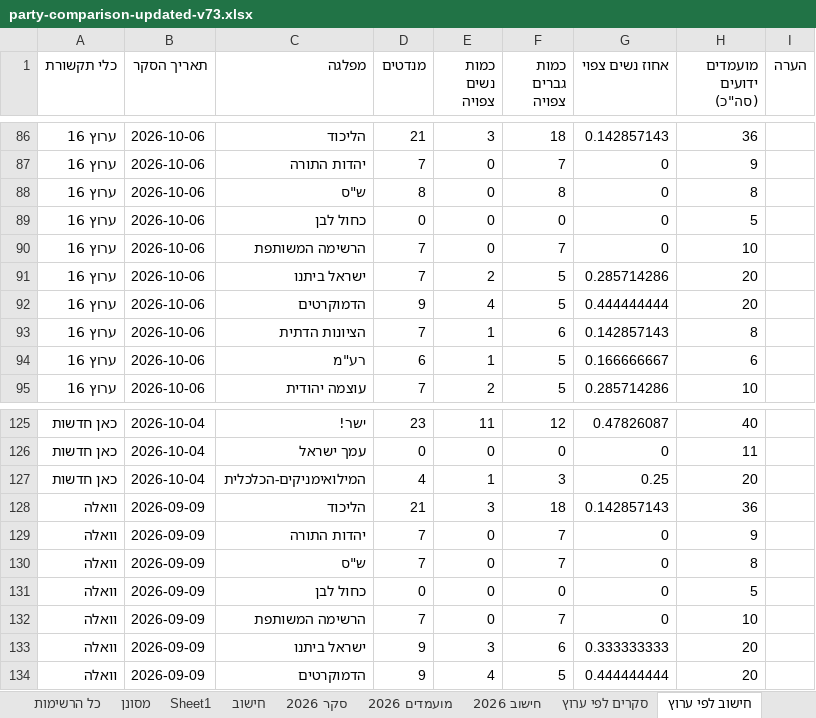
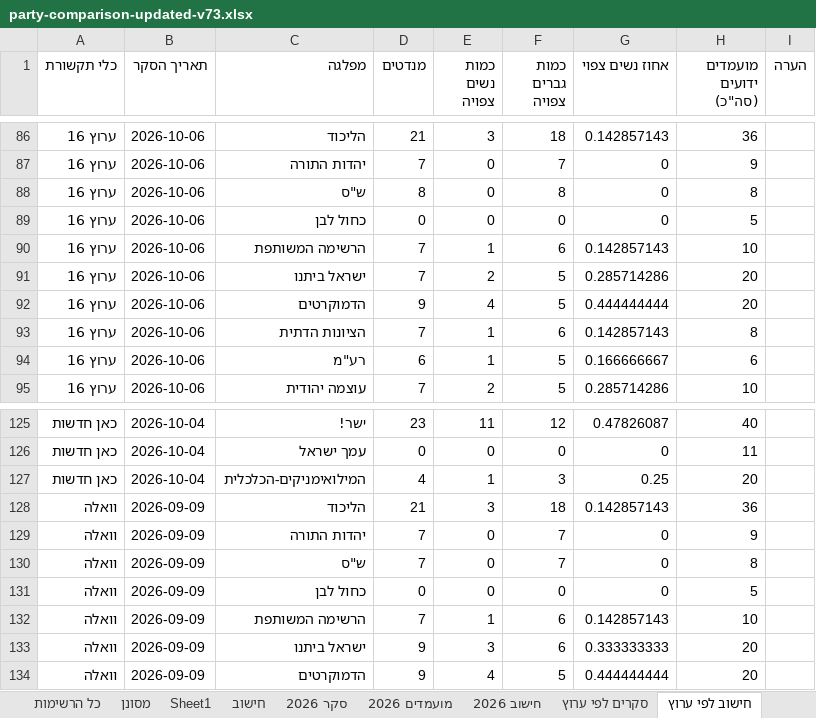
Before and after one commit to 5050gender/party-comparison, an Excel workbook: party-comparison-updated-v73.xlsx, sheet חישוב לפי ערוץ, drawn as a sheet; only a part is shown, gaps mark what is left out; values as stored, in another font and other column widths than the file's, no borders; the diff covers the shown part only; the diff names each change by its address in the sheet, - before the commit and + after, or states it on an @@ line.

```diff
--- a/party-comparison-updated-v73.xlsx (sheet חישוב לפי ערוץ)
+++ b/party-comparison-updated-v73.xlsx (sheet חישוב לפי ערוץ)
-E90 (כמות נשים צפויה): 0
+E90 (כמות נשים צפויה): 1
-F90 (כמות גברים צפויה): 7
+F90 (כמות גברים צפויה): 6
-G90 (אחוז נשים צפוי): 0
+G90 (אחוז נשים צפוי): 0.142857143
-E132 (כמות נשים צפויה): 0
+E132 (כמות נשים צפויה): 1
-F132 (כמות גברים צפויה): 7
+F132 (כמות גברים צפויה): 6
-G132 (אחוז נשים צפוי): 0
+G132 (אחוז נשים צפוי): 0.142857143
```
Also changed, not shown: 15 edited cells elsewhere in this sheet, sheet מועמדים 2026, 1 other file.
